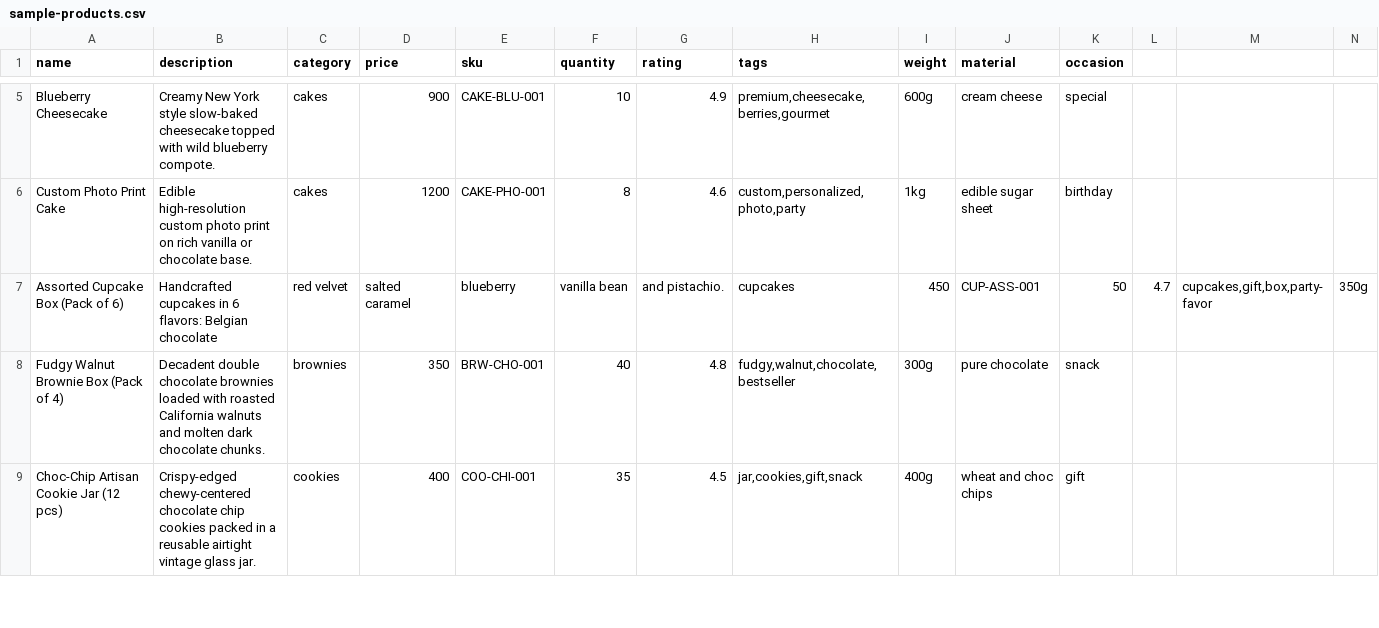
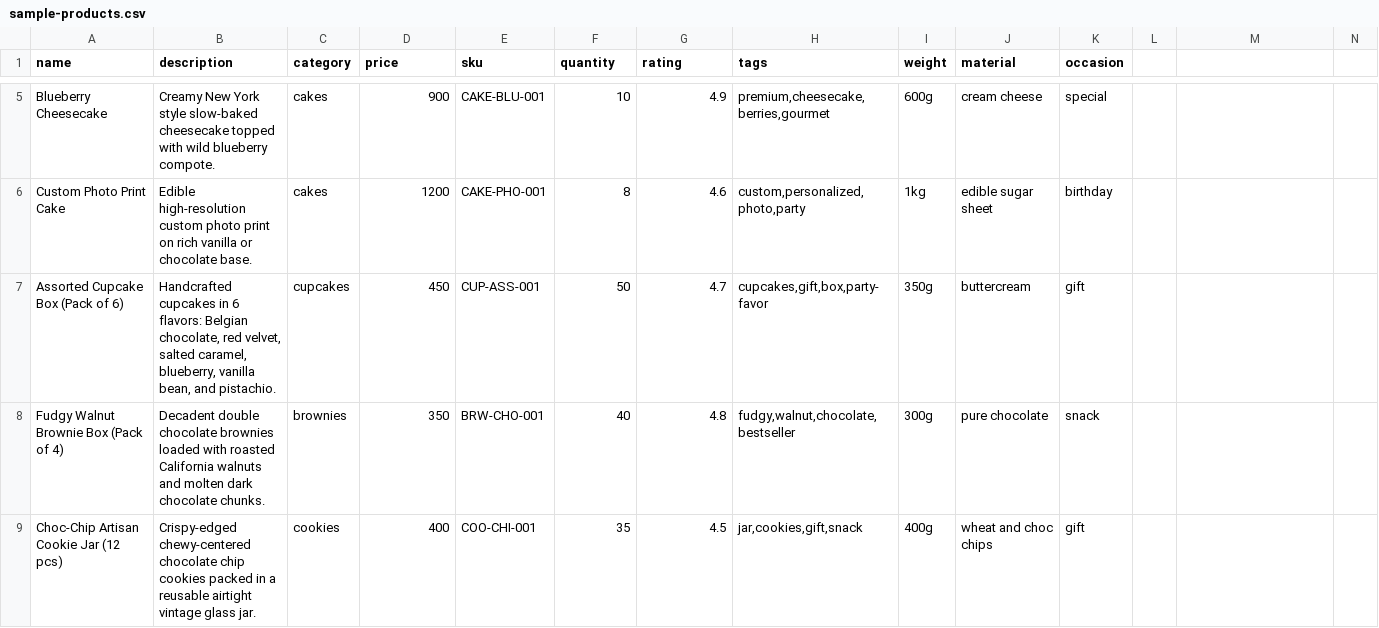
Before and after one commit to mrerror313coder/SellBot, a CSV file: data/sample-products.csv, drawn as a sheet; only a part is shown, gaps mark what is left out; the diff covers the shown part only; the diff names each change by its address in the sheet, - before the commit and + after, or states it on an @@ line.

```diff
--- a/data/sample-products.csv
+++ b/data/sample-products.csv
-B7 (description): …flavors: Belgian chocolate
+B7 (description): …flavors: Belgian chocolate, red velvet, salted caramel, blueberry, vanilla bean, and pistachio.
-C7 (category): red velvet
+C7 (category): cupcakes
-D7 (price): salted caramel
+D7 (price): 450
-E7 (sku): blueberry
+E7 (sku): CUP-ASS-001
-F7 (quantity): vanilla bean
+F7 (quantity): 50
-G7 (rating): and pistachio.
+G7 (rating): 4.7
-H7 (tags): cupcakes
+H7 (tags): cupcakes,gift,box,party-favor
-I7 (weight): 450
+I7 (weight): 350g
-J7 (material): CUP-ASS-001
+J7 (material): buttercream
-K7 (occasion): 50
+K7 (occasion): gift
-L7: 4.7
+L7: (empty)
-M7: cupcakes,gift,box,party-favor
+M7: (empty)
-N7: 350g
+N7: (empty)
```
Also changed, not shown: 99 edited cells elsewhere in this file, 4 other files.
